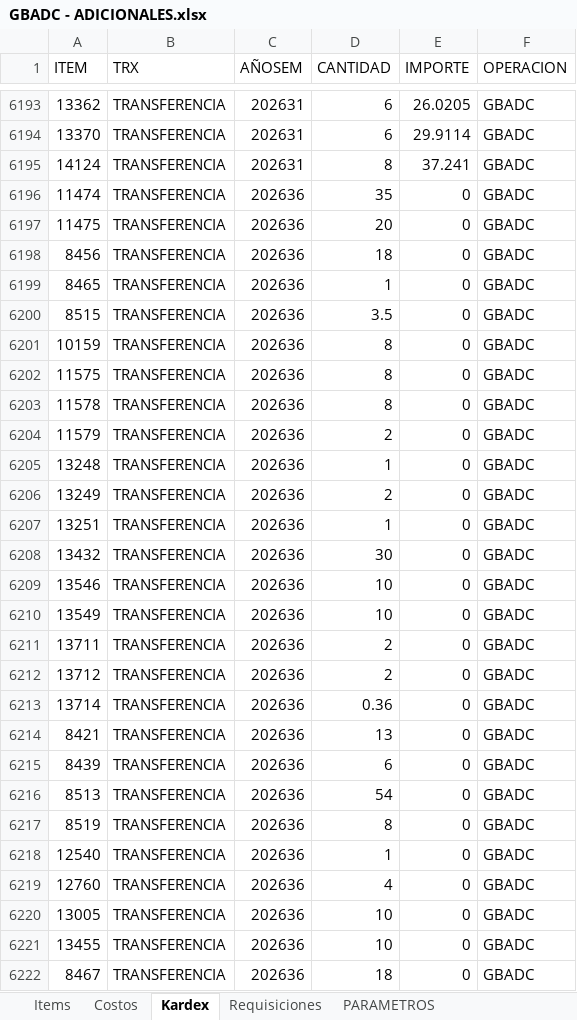
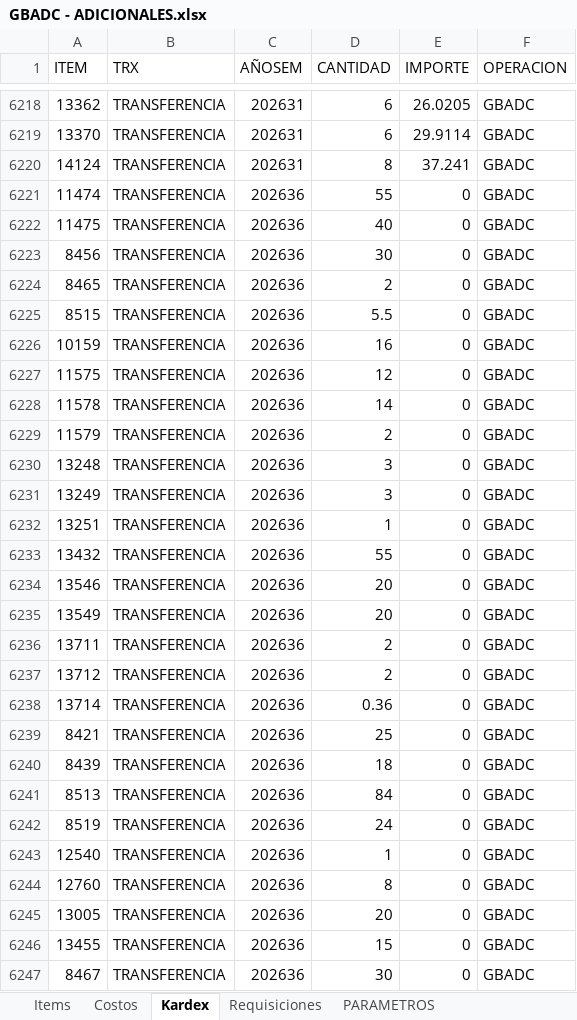
Before and after one commit to AlvaroCornejo/EBC_PEDIDOS_ADICIONALES, an Excel workbook: data/GBADC - ADICIONALES.xlsx, sheet Kardex, drawn as a sheet; only a part is shown, gaps mark what is left out; values as stored, in another font and other column widths than the file's, no borders; table styles not drawn; addresses are those after the commit; the diff covers the shown part only; the diff names each change by its address in the sheet, - before the commit and + after, or states it on an @@ line.

```diff
--- a/data/GBADC - ADICIONALES.xlsx (sheet Kardex)
+++ b/data/GBADC - ADICIONALES.xlsx (sheet Kardex)
-D6221 (CANTIDAD): 35
+D6221 (CANTIDAD): 55
-D6222 (CANTIDAD): 20
+D6222 (CANTIDAD): 40
-D6223 (CANTIDAD): 18
+D6223 (CANTIDAD): 30
-D6224 (CANTIDAD): 1
+D6224 (CANTIDAD): 2
-D6225 (CANTIDAD): 3.5
+D6225 (CANTIDAD): 5.5
-D6226 (CANTIDAD): 8
+D6226 (CANTIDAD): 16
-D6227 (CANTIDAD): 8
+D6227 (CANTIDAD): 12
-D6228 (CANTIDAD): 8
+D6228 (CANTIDAD): 14
-D6230 (CANTIDAD): 1
+D6230 (CANTIDAD): 3
-D6231 (CANTIDAD): 2
+D6231 (CANTIDAD): 3
-D6233 (CANTIDAD): 30
+D6233 (CANTIDAD): 55
-D6234:D6235 (CANTIDAD): 10
+D6234:D6235 (CANTIDAD): 20
-D6239 (CANTIDAD): 13
+D6239 (CANTIDAD): 25
-D6240 (CANTIDAD): 6
+D6240 (CANTIDAD): 18
-D6241 (CANTIDAD): 54
+D6241 (CANTIDAD): 84
-D6242 (CANTIDAD): 8
+D6242 (CANTIDAD): 24
-D6244 (CANTIDAD): 4
+D6244 (CANTIDAD): 8
-D6245 (CANTIDAD): 10
+D6245 (CANTIDAD): 20
-D6246 (CANTIDAD): 10
+D6246 (CANTIDAD): 15
-D6247 (CANTIDAD): 18
+D6247 (CANTIDAD): 30
```
Also changed, not shown: 38 added rows, 9 removed rows and 115 edited cells elsewhere in this sheet, sheet PARAMETROS, data/AASI - ADICIONALES.xlsx, data/CDL28 - ADICIONALES.xlsx, 8 other files.
